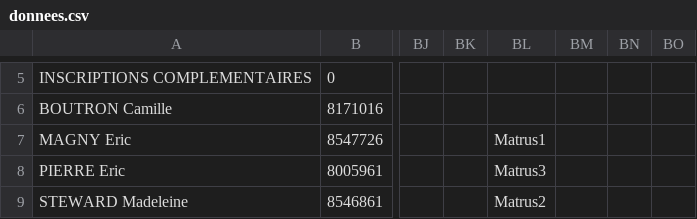
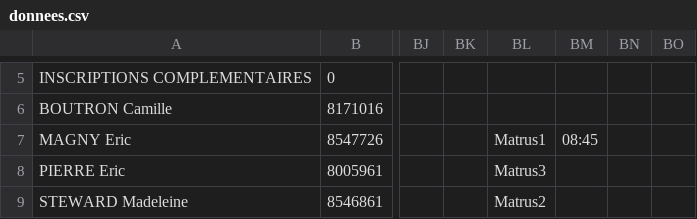
Before and after one commit to erikpier2/pam, a CSV file: donnees.csv, drawn as a sheet; only a part is shown, gaps mark what is left out; the diff names each change by its address in the sheet, - before the commit and + after, or states it on an @@ line.

Commit message:
Add files via upload

```diff
--- a/donnees.csv
+++ b/donnees.csv
-BM7: (empty)
+BM7: 08:45
```
